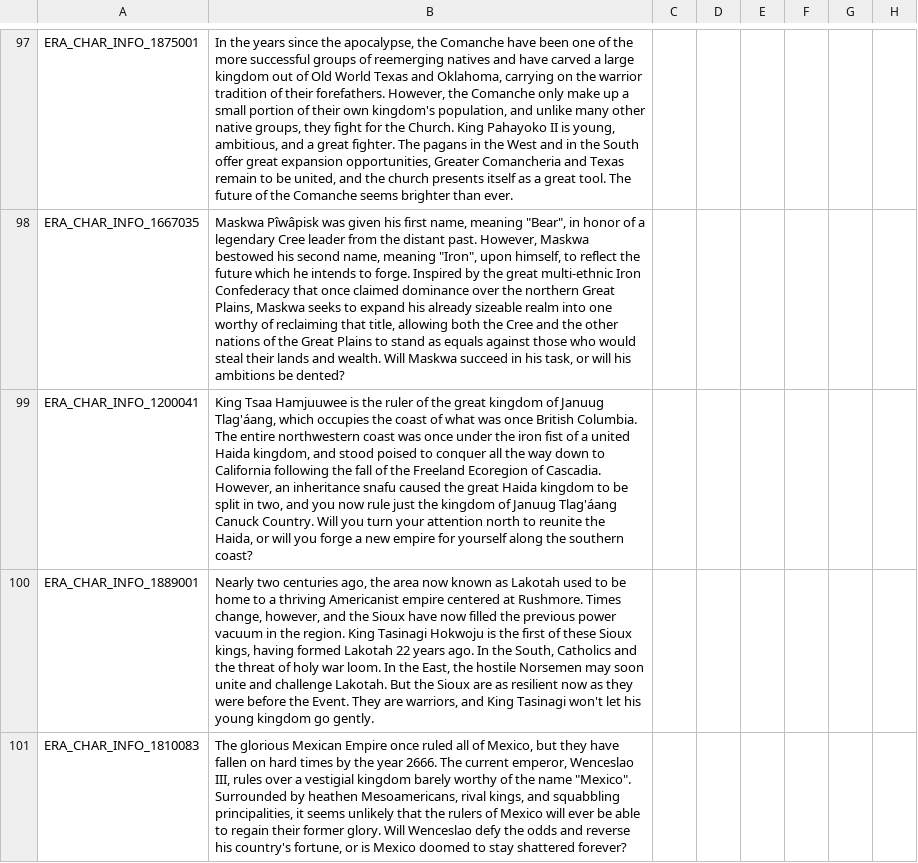
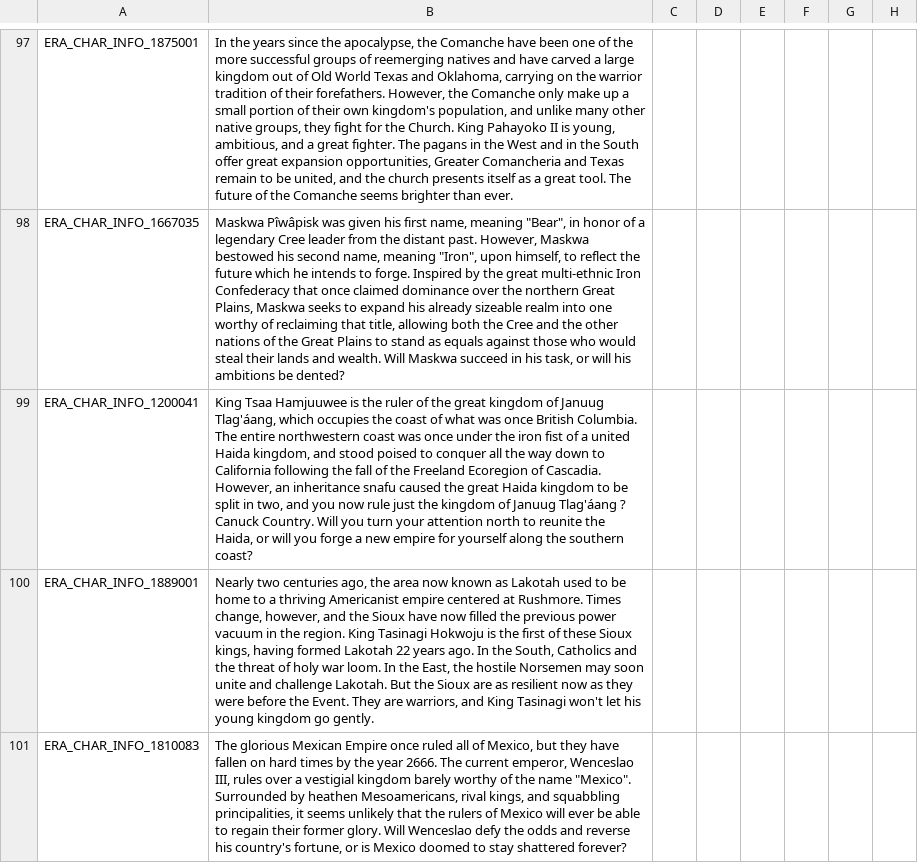
Before and after one commit to MrBadaniel/Aguila-o-Sol, a CSV file: localisation/00_AMERICA.csv, drawn as a sheet; only a part is shown, gaps mark what is left out; the diff covers the shown part only; the diff names each change by its address in the sheet, - before the commit and + after, or states it on an @@ line.

Commit message:
ANSIII

```diff
--- a/localisation/00_AMERICA.csv
+++ b/localisation/00_AMERICA.csv
-B99: …Januug Tlag'áang Canuck Country.…
+B99: …Januug Tlag'áang ? Canuck Country.…
```
Also changed, not shown: 28 edited cells elsewhere in this file.
